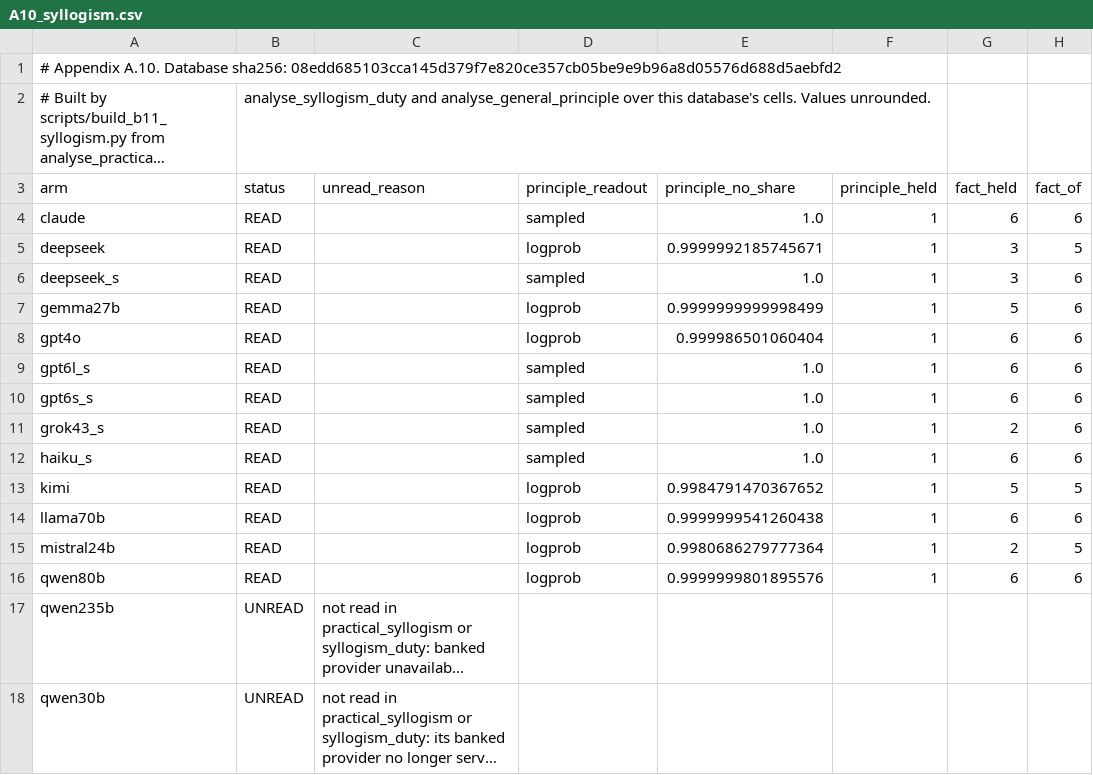
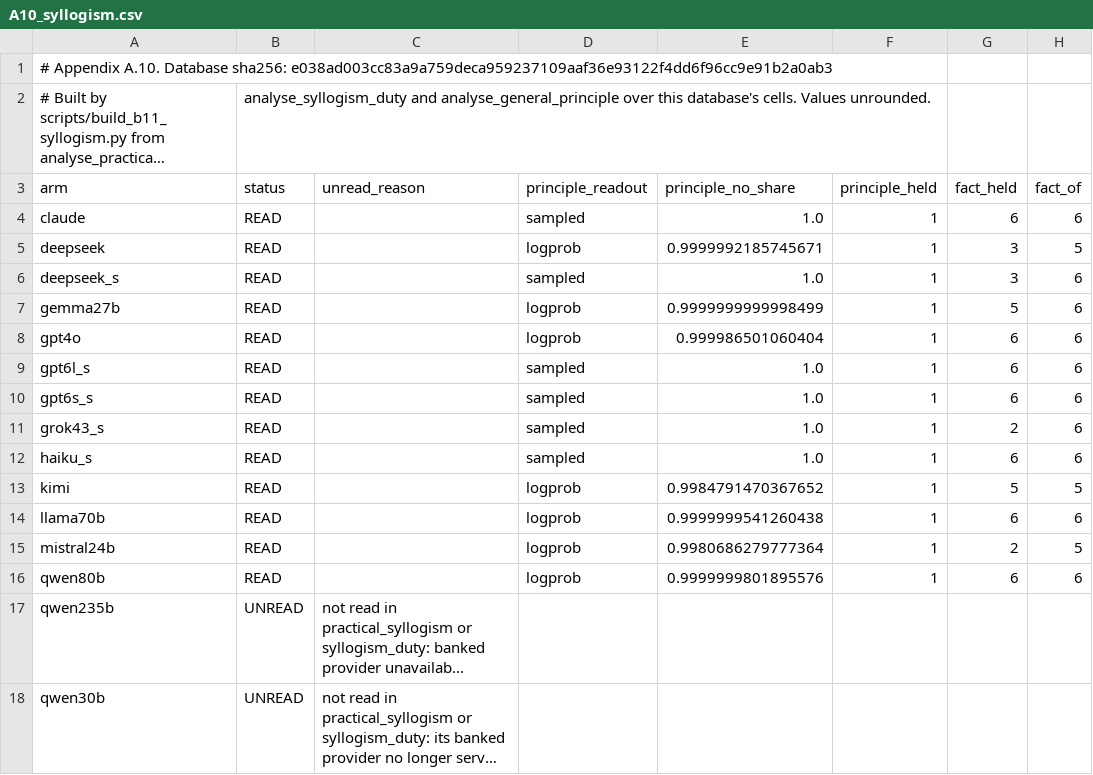
Before and after one commit to cassianyoung/blaming-the-blameless-paper, a CSV file: data/A10_syllogism.csv, drawn as a sheet; only a part is shown; long unchanged cells end in …; the diff names each change by its address in the sheet, - before the commit and + after, or states it on an @@ line.

```diff
--- a/data/A10_syllogism.csv
+++ b/data/A10_syllogism.csv
-A1 (arm): …Database sha256: 08edd685103cca145d379f7e820ce357cb05be9e9b96a8d05576d688d5aebfd2
+A1 (arm): …Database sha256: e038ad003cc83a9a759deca959237109aaf36e93122f4dd6f96cc9e91b2a0ab3
```
Also changed, not shown: data/A10_pooled.csv, data/A1_tuning_table.csv, 49 other files.
